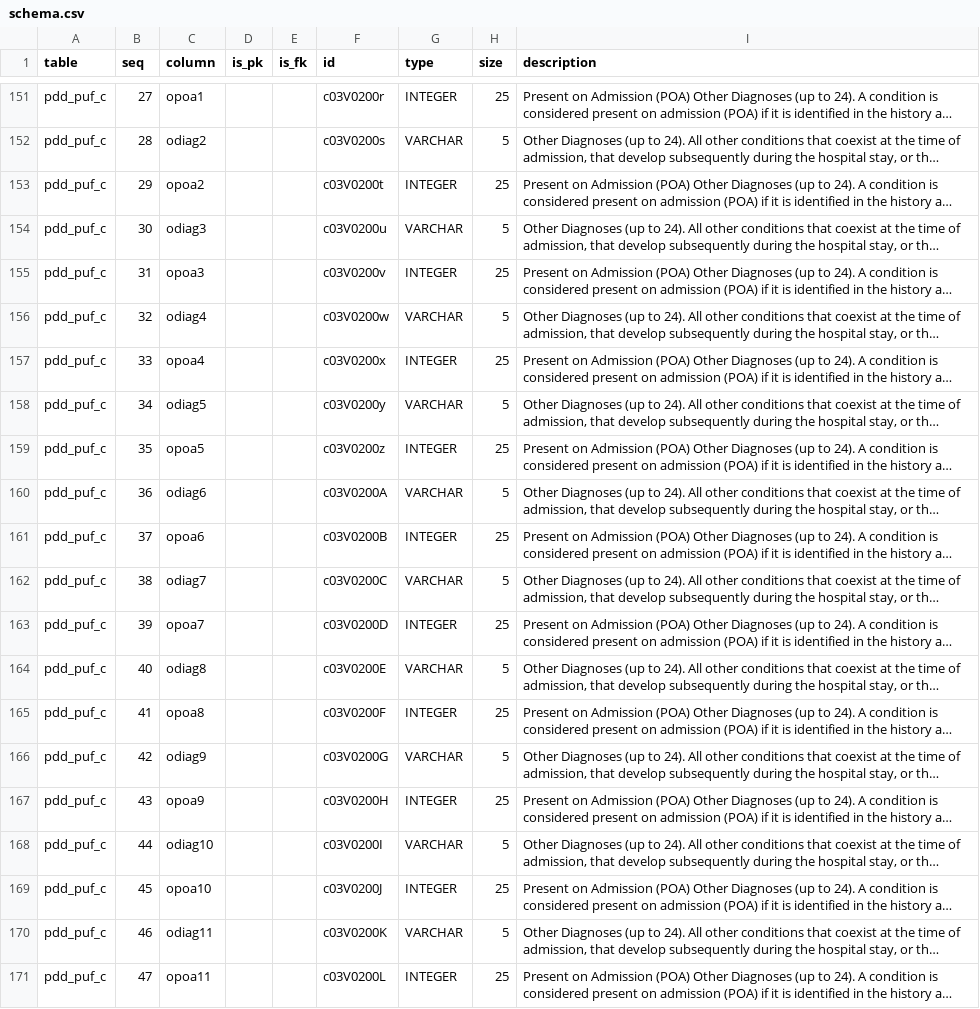
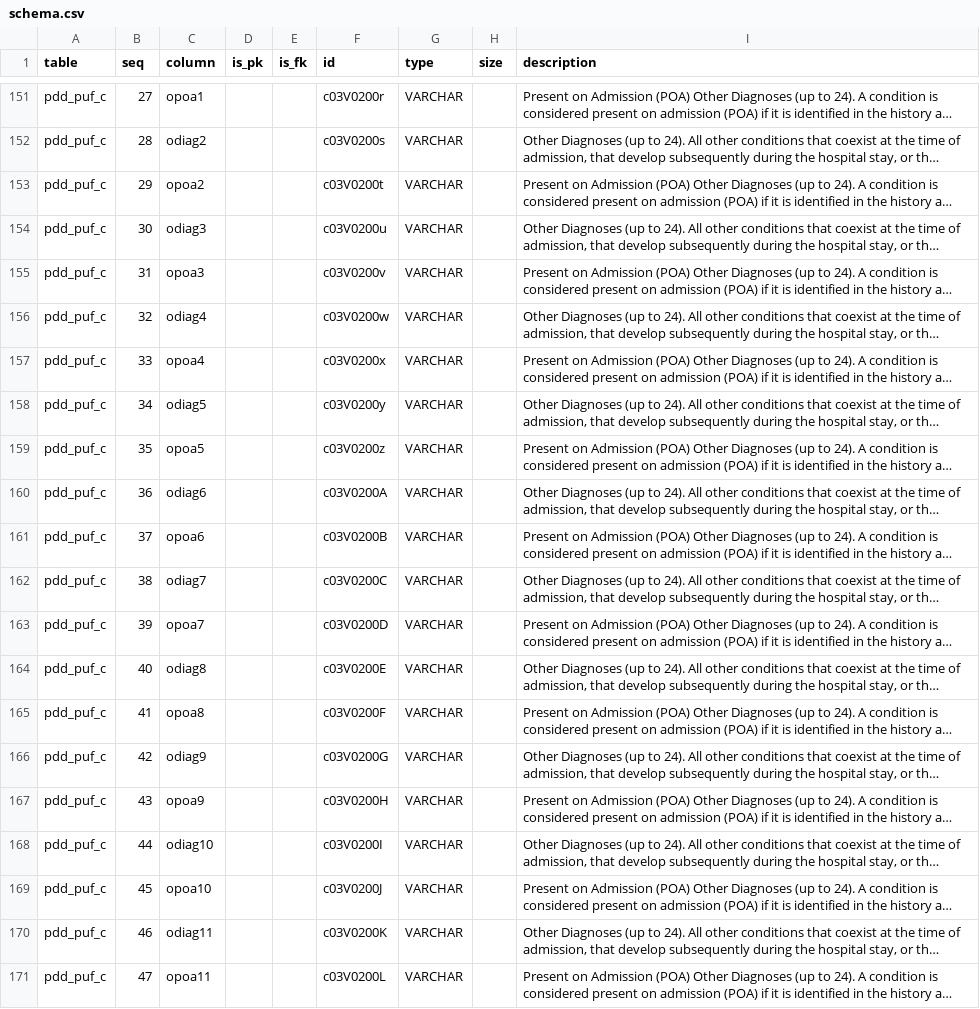
Before and after one commit to CivicKnowledge/ca-health-bundles, a CSV file: oshpd.ca.gov/patient_discharges/meta/schema.csv, drawn as a sheet; only a part is shown, gaps mark what is left out; long unchanged cells end in …; the diff covers the shown part only; the diff names each change by its address in the sheet, - before the commit and + after, or states it on an @@ line.

```diff
--- a/oshpd.ca.gov/patient_discharges/meta/schema.csv
+++ b/oshpd.ca.gov/patient_discharges/meta/schema.csv
-G151 (type): INTEGER
+G151 (type): VARCHAR
-H151 (size): 25
+H151 (size): (empty)
-H152 (size): 5
+H152 (size): (empty)
-G153 (type): INTEGER
+G153 (type): VARCHAR
-H153 (size): 25
+H153 (size): (empty)
-H154 (size): 5
+H154 (size): (empty)
-G155 (type): INTEGER
+G155 (type): VARCHAR
-H155 (size): 25
+H155 (size): (empty)
-H156 (size): 5
+H156 (size): (empty)
-G157 (type): INTEGER
+G157 (type): VARCHAR
-H157 (size): 25
+H157 (size): (empty)
-H158 (size): 5
+H158 (size): (empty)
-G159 (type): INTEGER
+G159 (type): VARCHAR
-H159 (size): 25
+H159 (size): (empty)
-H160 (size): 5
+H160 (size): (empty)
-G161 (type): INTEGER
+G161 (type): VARCHAR
-H161 (size): 25
+H161 (size): (empty)
-H162 (size): 5
+H162 (size): (empty)
-G163 (type): INTEGER
+G163 (type): VARCHAR
-H163 (size): 25
+H163 (size): (empty)
-H164 (size): 5
+H164 (size): (empty)
-G165 (type): INTEGER
+G165 (type): VARCHAR
-H165 (size): 25
+H165 (size): (empty)
-H166 (size): 5
+H166 (size): (empty)
-G167 (type): INTEGER
+G167 (type): VARCHAR
-H167 (size): 25
+H167 (size): (empty)
-H168 (size): 5
+H168 (size): (empty)
-G169 (type): INTEGER
+G169 (type): VARCHAR
-H169 (size): 25
+H169 (size): (empty)
-H170 (size): 5
+H170 (size): (empty)
-G171 (type): INTEGER
+G171 (type): VARCHAR
-H171 (size): 25
+H171 (size): (empty)
```
Also changed, not shown: 127 edited cells elsewhere in this file, oshpd.ca.gov/patient_discharges/meta/codes.csv, 2 other files.
